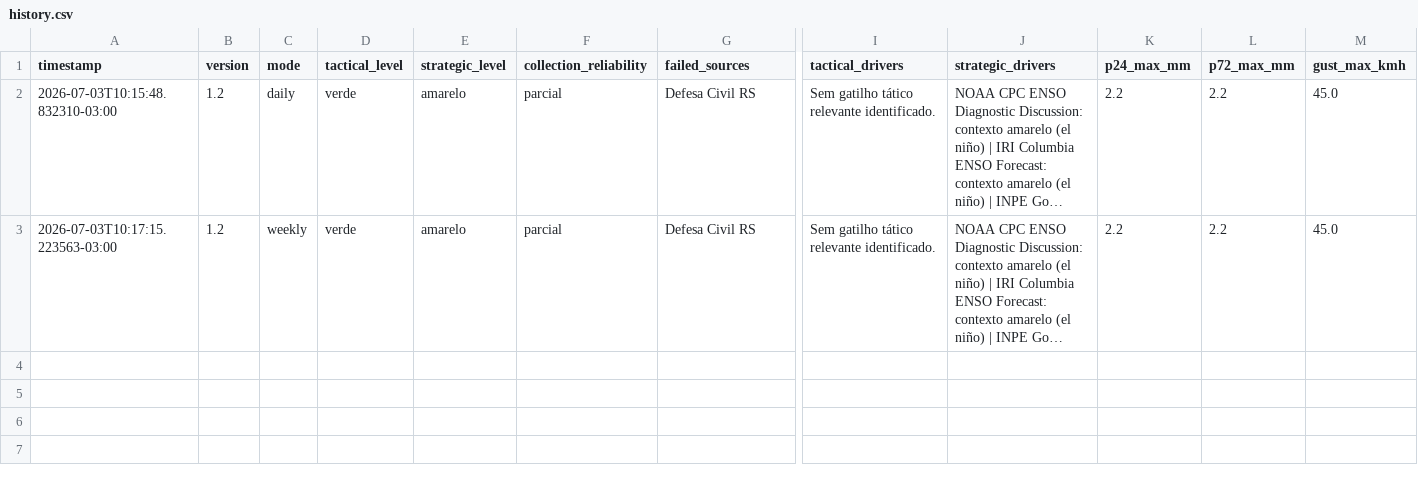
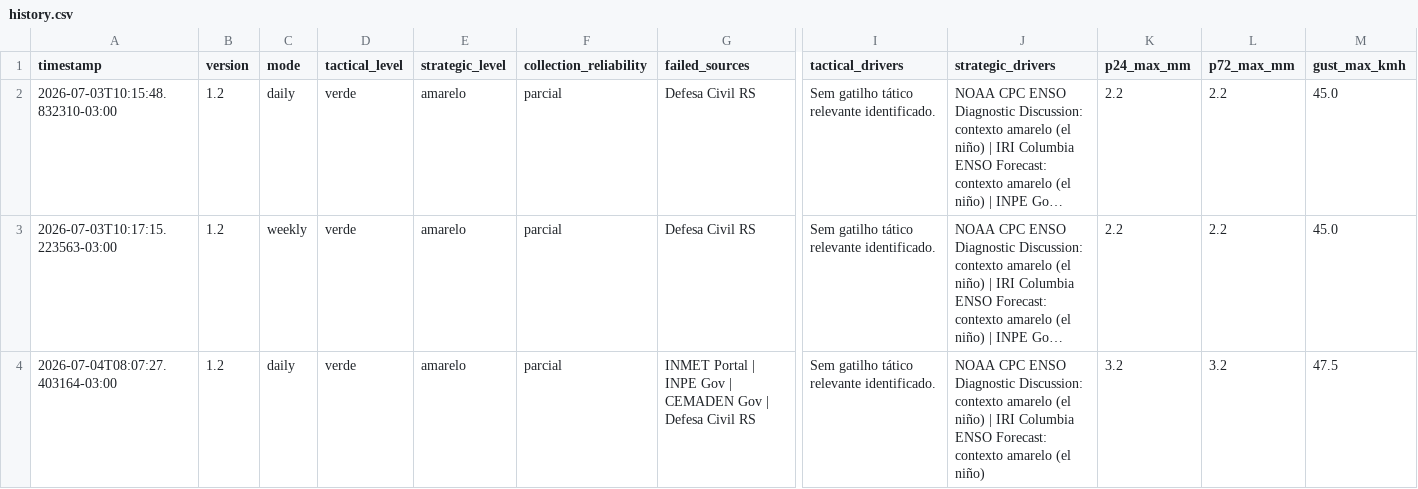
Before and after one commit to wagnerapcosta/elnino-poa-robot, a CSV file: data/history.csv, drawn as a sheet; only a part is shown, gaps mark what is left out; long unchanged cells end in …; rows hold the shown columns only; the diff names each change by its address in the sheet, - before the commit and + after, or states it on an @@ line.

```diff
--- a/data/history.csv
+++ b/data/history.csv
+row 4: 2026-07-04T08:07:27.403164-03:00 | 1.2 | daily | verde | amarelo | parcial | INMET Portal | INPE Gov | CEMADEN Gov | Defesa Civil RS | Sem gatilho tático relevante identificado. | NOAA CPC ENSO Diagnostic Discussion: contexto amarelo (el niño) | IRI Columbia ENSO Forecast: contexto amarelo (el niño) | 3.2 | 3.2 | 47.5
```
